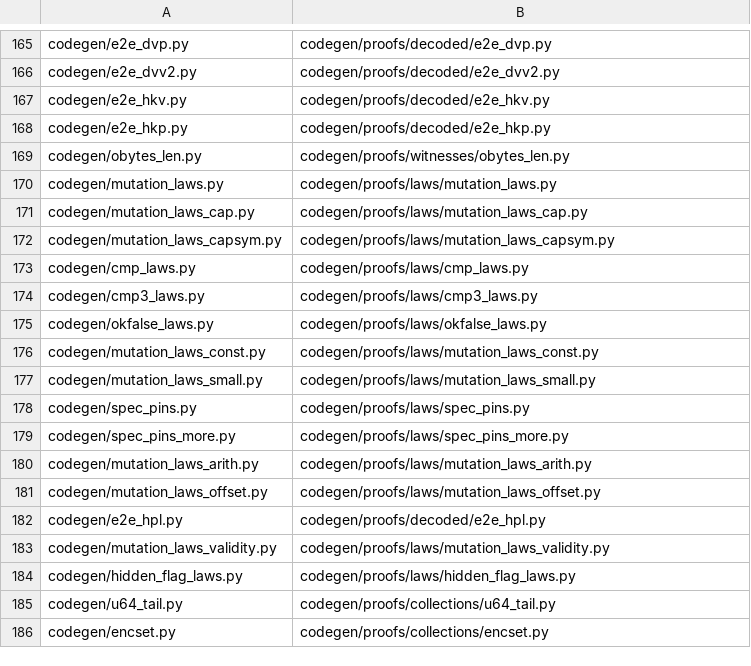
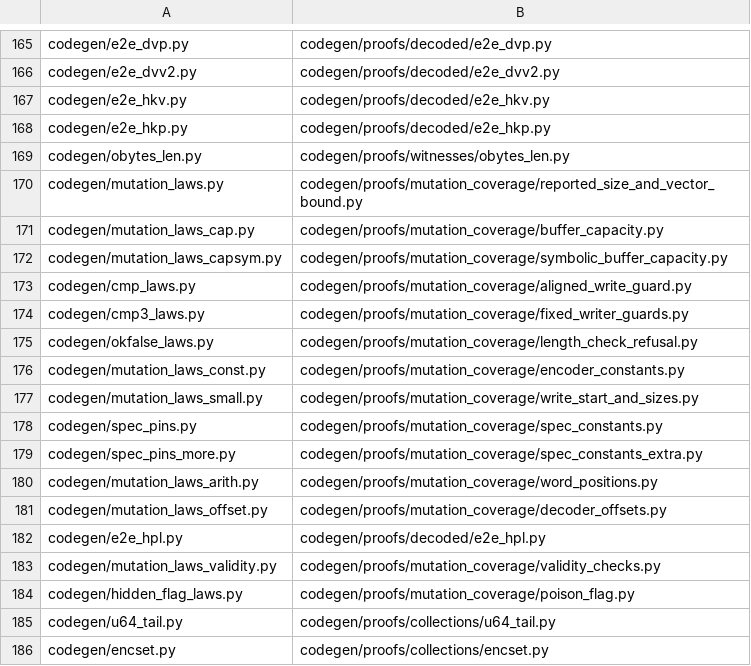
Before and after one commit to Giulio2002/bend-ssz, a TSV file: codegen/MOVES.tsv, drawn as a sheet; only a part is shown, gaps mark what is left out.

```diff
--- a/codegen/MOVES.tsv
+++ b/codegen/MOVES.tsv
@@ -169,17 +169,17 @@ codegen/e2e_hkp.py	codegen/proofs/decoded/e2e_hkp.py
 codegen/obytes_len.py	codegen/proofs/witnesses/obytes_len.py
-codegen/mutation_laws.py	codegen/proofs/laws/mutation_laws.py
-codegen/mutation_laws_cap.py	codegen/proofs/laws/mutation_laws_cap.py
-codegen/mutation_laws_capsym.py	codegen/proofs/laws/mutation_laws_capsym.py
-codegen/cmp_laws.py	codegen/proofs/laws/cmp_laws.py
-codegen/cmp3_laws.py	codegen/proofs/laws/cmp3_laws.py
-codegen/okfalse_laws.py	codegen/proofs/laws/okfalse_laws.py
-codegen/mutation_laws_const.py	codegen/proofs/laws/mutation_laws_const.py
-codegen/mutation_laws_small.py	codegen/proofs/laws/mutation_laws_small.py
-codegen/spec_pins.py	codegen/proofs/laws/spec_pins.py
-codegen/spec_pins_more.py	codegen/proofs/laws/spec_pins_more.py
-codegen/mutation_laws_arith.py	codegen/proofs/laws/mutation_laws_arith.py
-codegen/mutation_laws_offset.py	codegen/proofs/laws/mutation_laws_offset.py
+codegen/mutation_laws.py	codegen/proofs/mutation_coverage/reported_size_and_vector_bound.py
+codegen/mutation_laws_cap.py	codegen/proofs/mutation_coverage/buffer_capacity.py
+codegen/mutation_laws_capsym.py	codegen/proofs/mutation_coverage/symbolic_buffer_capacity.py
+codegen/cmp_laws.py	codegen/proofs/mutation_coverage/aligned_write_guard.py
+codegen/cmp3_laws.py	codegen/proofs/mutation_coverage/fixed_writer_guards.py
+codegen/okfalse_laws.py	codegen/proofs/mutation_coverage/length_check_refusal.py
+codegen/mutation_laws_const.py	codegen/proofs/mutation_coverage/encoder_constants.py
+codegen/mutation_laws_small.py	codegen/proofs/mutation_coverage/write_start_and_sizes.py
+codegen/spec_pins.py	codegen/proofs/mutation_coverage/spec_constants.py
+codegen/spec_pins_more.py	codegen/proofs/mutation_coverage/spec_constants_extra.py
+codegen/mutation_laws_arith.py	codegen/proofs/mutation_coverage/word_positions.py
+codegen/mutation_laws_offset.py	codegen/proofs/mutation_coverage/decoder_offsets.py
 codegen/e2e_hpl.py	codegen/proofs/decoded/e2e_hpl.py
-codegen/mutation_laws_validity.py	codegen/proofs/laws/mutation_laws_validity.py
-codegen/hidden_flag_laws.py	codegen/proofs/laws/hidden_flag_laws.py
+codegen/mutation_laws_validity.py	codegen/proofs/mutation_coverage/validity_checks.py
+codegen/hidden_flag_laws.py	codegen/proofs/mutation_coverage/poison_flag.py
 codegen/u64_tail.py	codegen/proofs/collections/u64_tail.py
```
Also changed, not shown: 22 other files.
